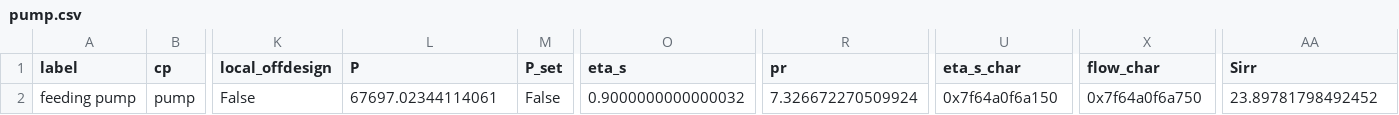
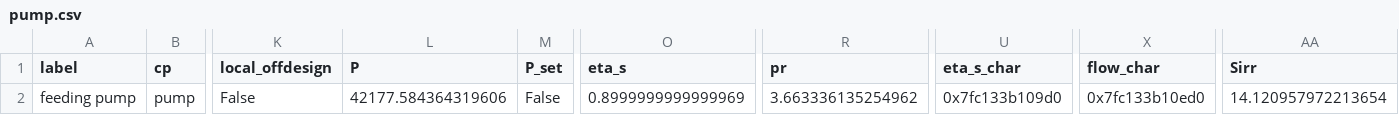
Before and after one commit to ChaofanChen/ORCSimulator, a CSV file: power_generation_with_low_T/comps/pump.csv, drawn as a sheet; only a part is shown, gaps mark what is left out; the diff names each change by its address in the sheet, - before the commit and + after, or states it on an @@ line.

```diff
--- a/power_generation_with_low_T/comps/pump.csv
+++ b/power_generation_with_low_T/comps/pump.csv
-L2 (P): 67697.02344114061
+L2 (P): 42177.584364319606
-O2 (eta_s): 0.9000000000000032
+O2 (eta_s): 0.8999999999999969
-R2 (pr): 7.326672270509924
+R2 (pr): 3.663336135254962
-U2 (eta_s_char): 0x7f64a0f6a150
+U2 (eta_s_char): 0x7fc133b109d0
-X2 (flow_char): 0x7f64a0f6a750
+X2 (flow_char): 0x7fc133b10ed0
-AA2 (Sirr): 23.89781798492452
+AA2 (Sirr): 14.120957972213654
```
Also changed, not shown: power_generation_with_low_T/comps/char_line.csv, power_generation_with_low_T/comps/condenser.csv, 5 other files.
